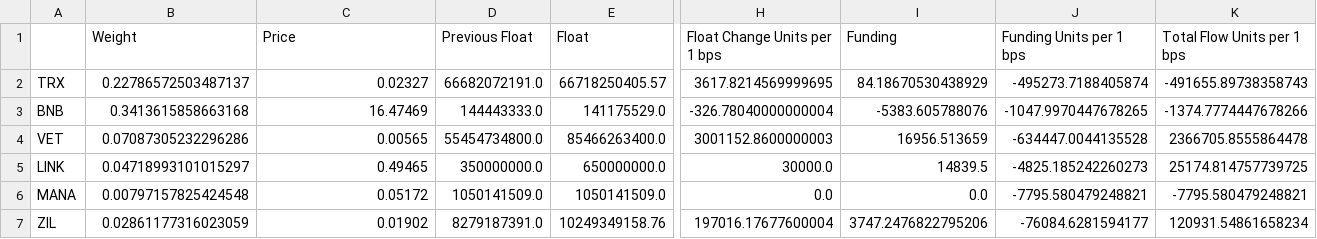
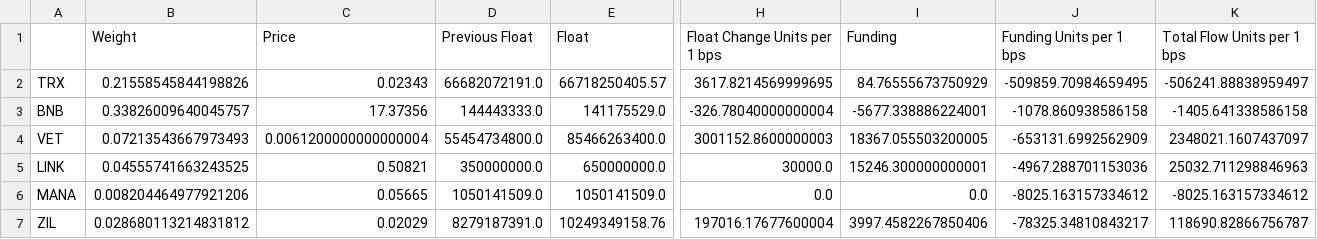
Before and after one commit to coinmetrics/bcindex, a CSV file: utils/rebalance_tools/csvs/ETH_april_float_change.csv, drawn as a sheet; only a part is shown, gaps mark what is left out; the diff covers the shown part only; the diff names each change by its address in the sheet, - before the commit and + after, or states it on an @@ line.

```diff
--- a/utils/rebalance_tools/csvs/ETH_april_float_change.csv
+++ b/utils/rebalance_tools/csvs/ETH_april_float_change.csv
-B2 (Weight): 0.22786572503487137
+B2 (Weight): 0.21558545844198826
-C2 (Price): 0.02327
+C2 (Price): 0.02343
-I2 (Funding): 84.18670530438929
+I2 (Funding): 84.76555673750929
-J2 (Funding Units per 1 bps): -495273.7188405874
+J2 (Funding Units per 1 bps): -509859.70984659495
-K2 (Total Flow Units per 1 bps): -491655.89738358743
+K2 (Total Flow Units per 1 bps): -506241.88838959497
-B3 (Weight): 0.3413615858663168
+B3 (Weight): 0.33826009640045757
-C3 (Price): 16.47469
+C3 (Price): 17.37356
-I3 (Funding): -5383.605788076
+I3 (Funding): -5677.338886224001
-J3 (Funding Units per 1 bps): -1047.9970447678265
+J3 (Funding Units per 1 bps): -1078.860938586158
-K3 (Total Flow Units per 1 bps): -1374.7774447678266
+K3 (Total Flow Units per 1 bps): -1405.641338586158
-B4 (Weight): 0.07087305232296286
+B4 (Weight): 0.07213543667973493
-C4 (Price): 0.00565
+C4 (Price): 0.0061200000000000004
-I4 (Funding): 16956.513659
+I4 (Funding): 18367.055503200005
-J4 (Funding Units per 1 bps): -634447.0044135528
+J4 (Funding Units per 1 bps): -653131.6992562909
-K4 (Total Flow Units per 1 bps): 2366705.8555864478
+K4 (Total Flow Units per 1 bps): 2348021.1607437097
-B5 (Weight): 0.04718993101015297
+B5 (Weight): 0.04555741663243525
-C5 (Price): 0.49465
+C5 (Price): 0.50821
-I5 (Funding): 14839.5
+I5 (Funding): 15246.300000000001
-J5 (Funding Units per 1 bps): -4825.185242260273
+J5 (Funding Units per 1 bps): -4967.288701153036
-K5 (Total Flow Units per 1 bps): 25174.814757739725
+K5 (Total Flow Units per 1 bps): 25032.711298846963
-B6 (Weight): 0.00797157825424548
+B6 (Weight): 0.008204464977921206
-C6 (Price): 0.05172
+C6 (Price): 0.05665
-J6 (Funding Units per 1 bps): -7795.580479248821
+J6 (Funding Units per 1 bps): -8025.163157334612
-K6 (Total Flow Units per 1 bps): -7795.580479248821
+K6 (Total Flow Units per 1 bps): -8025.163157334612
-B7 (Weight): 0.02861177316023059
+B7 (Weight): 0.028680113214831812
-C7 (Price): 0.01902
+C7 (Price): 0.02029
-I7 (Funding): 3747.2476822795206
+I7 (Funding): 3997.4582267850406
-J7 (Funding Units per 1 bps): -76084.6281594177
+J7 (Funding Units per 1 bps): -78325.34810843217
-K7 (Total Flow Units per 1 bps): 120931.54861658234
+K7 (Total Flow Units per 1 bps): 118690.82866756787
```
Also changed, not shown: 76 edited cells elsewhere in this file, index-view/src/main/resources/static/weights/april_2019.csv, utils/rebalance_tools/csvs/10_april_weights.csv, 28 other files.
